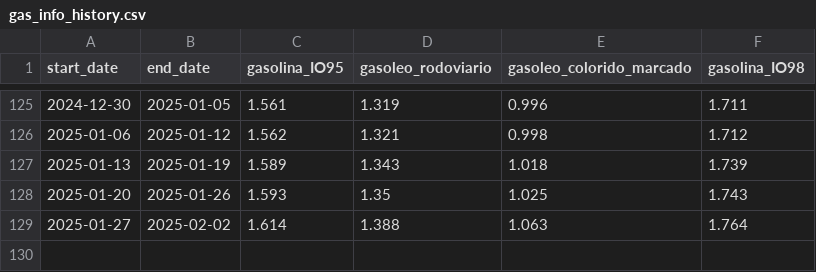
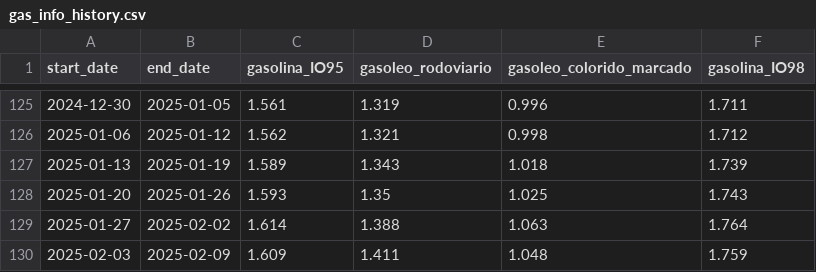
Before and after one commit to carlosrsabreu/devo-abastecer, a CSV file: history/gas_info_history.csv, drawn as a sheet; only a part is shown, gaps mark what is left out.

```diff
--- a/history/gas_info_history.csv
+++ b/history/gas_info_history.csv
@@ -129 +129,2 @@ start_date,end_date,gasolina_IO95,gasoleo_rodoviario,gasoleo_colorido_marcado,ga
 2025-01-27,2025-02-02,1.614,1.388,1.063,1.764
+2025-02-03,2025-02-09,1.609,1.411,1.048,1.759
```
Also changed, not shown: 2 other files.
